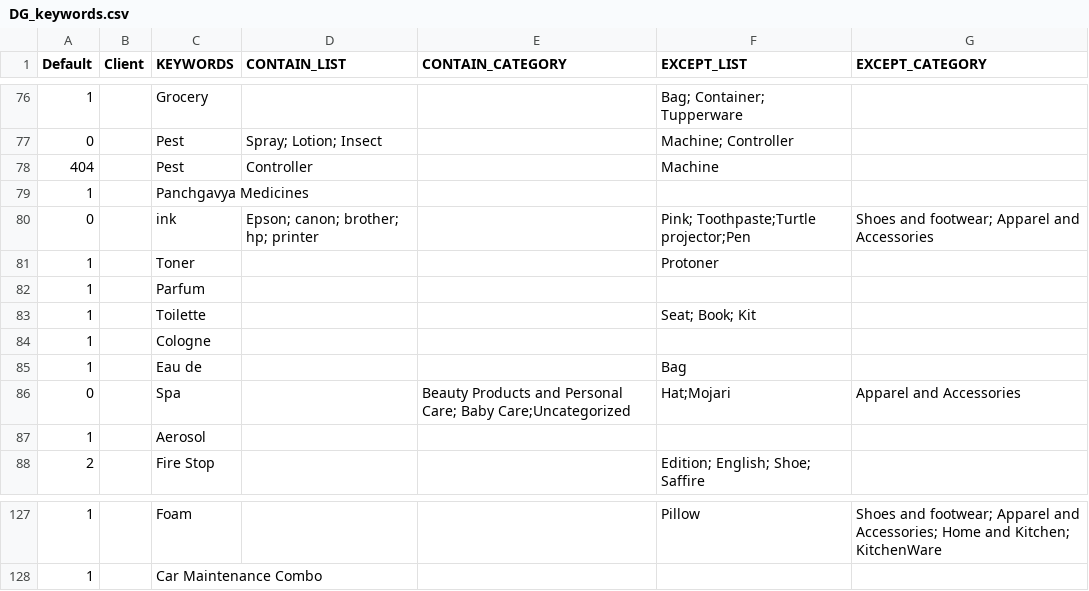
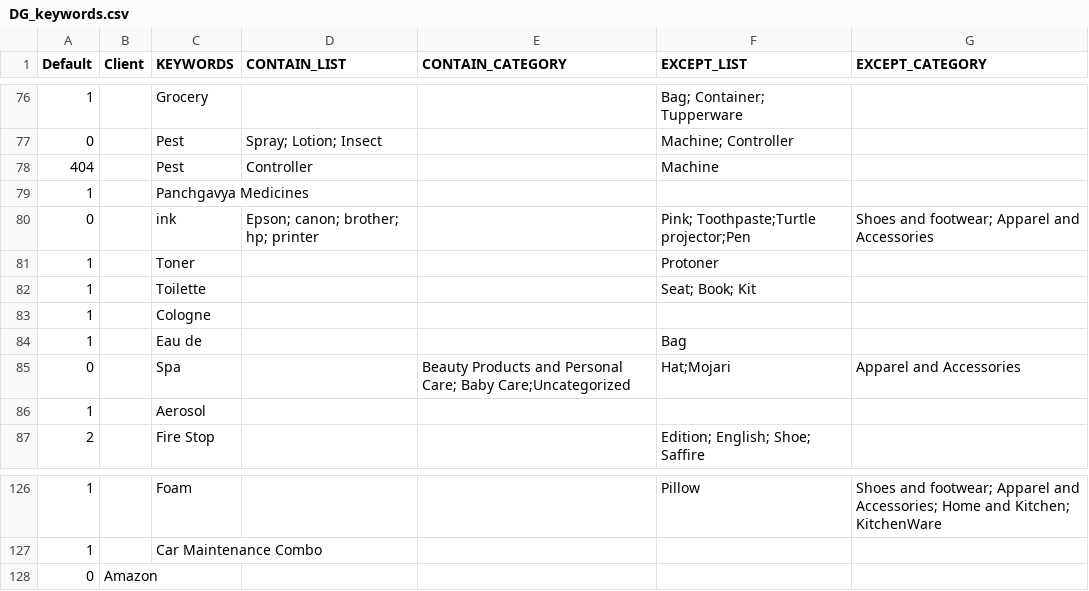
Before and after one commit to mohitt008/dg_score, a CSV file: data/DG_keywords.csv, drawn as a sheet; only a part is shown, gaps mark what is left out; removed rows and columns are numbered as before the commit, all else as after; the diff names each change by its address in the sheet, - before the commit and + after, or states it on an @@ line.

Commit message:
updated dg config

```diff
--- a/data/DG_keywords.csv
+++ b/data/DG_keywords.csv
-row 82: 1 |  | Parfum
+row 128: 0 | Amazon
```
